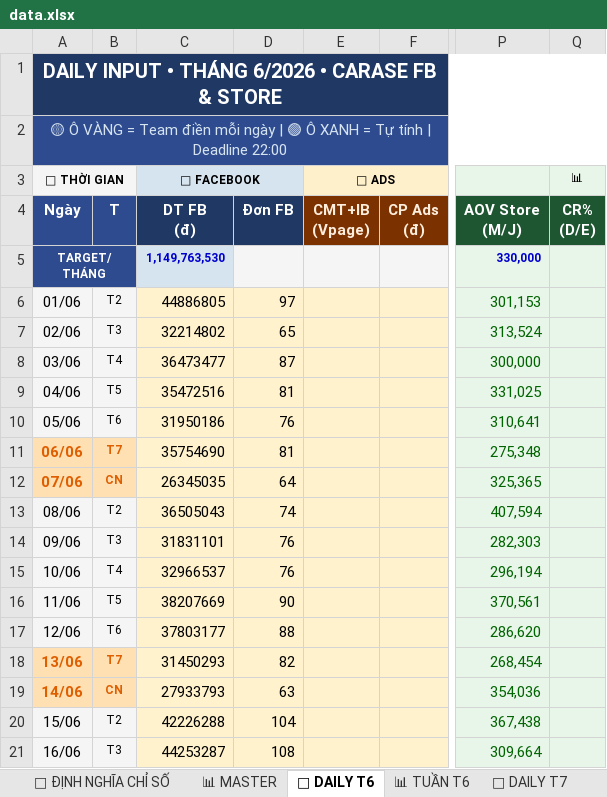
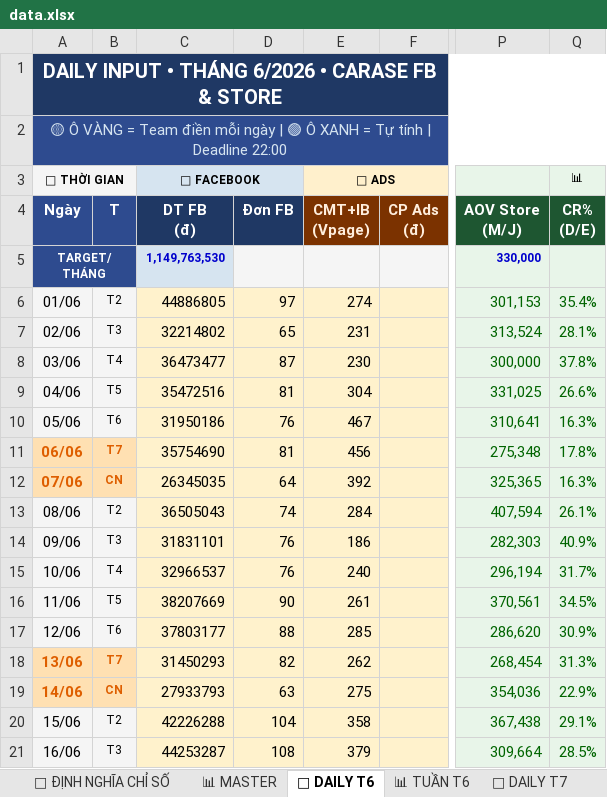
Before and after one commit to team-sale-calen/TRACKER, an Excel workbook: data.xlsx, sheet 📅 DAILY T6, drawn as a sheet; only a part is shown, gaps mark what is left out; values as stored, in another font and other column widths than the file's, no borders; the diff covers the shown part only; the diff names each change by its address in the sheet, - before the commit and + after, or states it on an @@ line.

Commit message:
Add files via upload

```diff
--- a/data.xlsx (sheet 📅 DAILY T6)
+++ b/data.xlsx (sheet 📅 DAILY T6)
-E6 (📢 ADS): (empty)
+E6 (📢 ADS): 274
-Q6 (📊): (empty)
+Q6 (📊): 35.4%
-E7 (📢 ADS): (empty)
+E7 (📢 ADS): 231
-Q7 (📊): (empty)
+Q7 (📊): 28.1%
-E8 (📢 ADS): (empty)
+E8 (📢 ADS): 230
-Q8 (📊): (empty)
+Q8 (📊): 37.8%
-E9 (📢 ADS): (empty)
+E9 (📢 ADS): 304
-Q9 (📊): (empty)
+Q9 (📊): 26.6%
-E10 (📢 ADS): (empty)
+E10 (📢 ADS): 467
-Q10 (📊): (empty)
+Q10 (📊): 16.3%
-E11 (📢 ADS): (empty)
+E11 (📢 ADS): 456
-Q11 (📊): (empty)
+Q11 (📊): 17.8%
-E12 (📢 ADS): (empty)
+E12 (📢 ADS): 392
-Q12 (📊): (empty)
+Q12 (📊): 16.3%
-E13 (📢 ADS): (empty)
+E13 (📢 ADS): 284
-Q13 (📊): (empty)
+Q13 (📊): 26.1%
-E14 (📢 ADS): (empty)
+E14 (📢 ADS): 186
-Q14 (📊): (empty)
+Q14 (📊): 40.9%
-E15 (📢 ADS): (empty)
+E15 (📢 ADS): 240
-Q15 (📊): (empty)
+Q15 (📊): 31.7%
-E16 (📢 ADS): (empty)
+E16 (📢 ADS): 261
-Q16 (📊): (empty)
+Q16 (📊): 34.5%
-E17 (📢 ADS): (empty)
+E17 (📢 ADS): 285
-Q17 (📊): (empty)
+Q17 (📊): 30.9%
-E18 (📢 ADS): (empty)
+E18 (📢 ADS): 262
-Q18 (📊): (empty)
+Q18 (📊): 31.3%
-E19 (📢 ADS): (empty)
+E19 (📢 ADS): 275
-Q19 (📊): (empty)
+Q19 (📊): 22.9%
-E20 (📢 ADS): (empty)
+E20 (📢 ADS): 358
-Q20 (📊): (empty)
+Q20 (📊): 29.1%
-E21 (📢 ADS): (empty)
+E21 (📢 ADS): 379
-Q21 (📊): (empty)
+Q21 (📊): 28.5%
```
Also changed, not shown: 28 edited cells elsewhere in this sheet, sheet 📅 DAILY T7.
